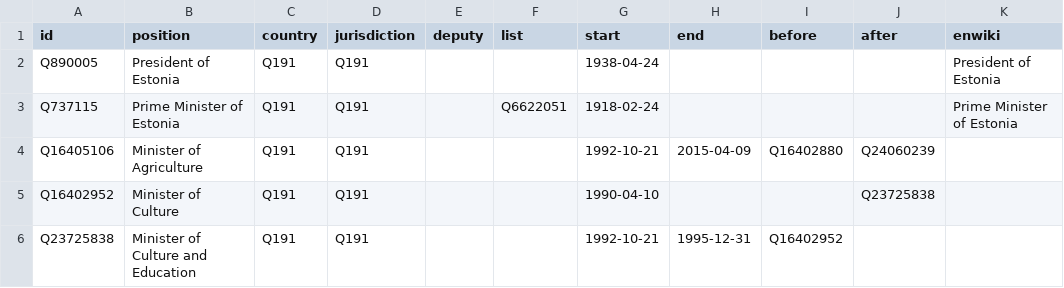
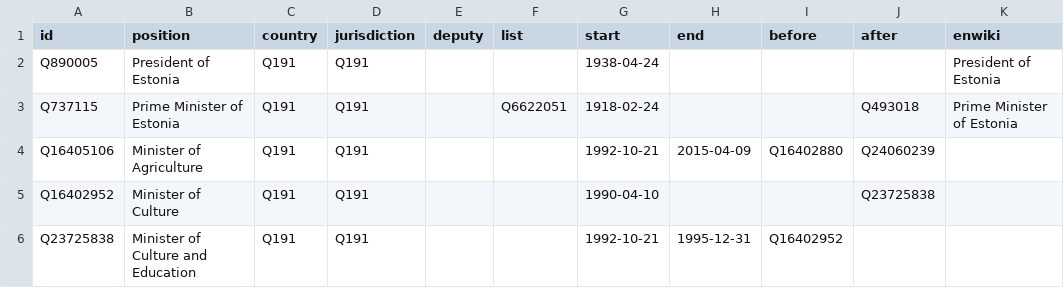
Before and after one commit to every-politician-scrapers/estonia, a CSV file: html/positions.csv, drawn as a sheet; only a part is shown.

Commit message:
PCB update

```diff
--- a/html/positions.csv
+++ b/html/positions.csv
@@ -2,3 +2,3 @@ id,position,country,jurisdiction,deputy,list,start,end,before,after,enwiki
 Q890005,President of Estonia,Q191,Q191,,,1938-04-24,,,,President of Estonia
-Q737115,Prime Minister of Estonia,Q191,Q191,,Q6622051,1918-02-24,,,,Prime Minister of Estonia
+Q737115,Prime Minister of Estonia,Q191,Q191,,Q6622051,1918-02-24,,,Q493018,Prime Minister of Estonia
 Q16405106,Minister of Agriculture,Q191,Q191,,,1992-10-21,2015-04-09,Q16402880,Q24060239,
```
